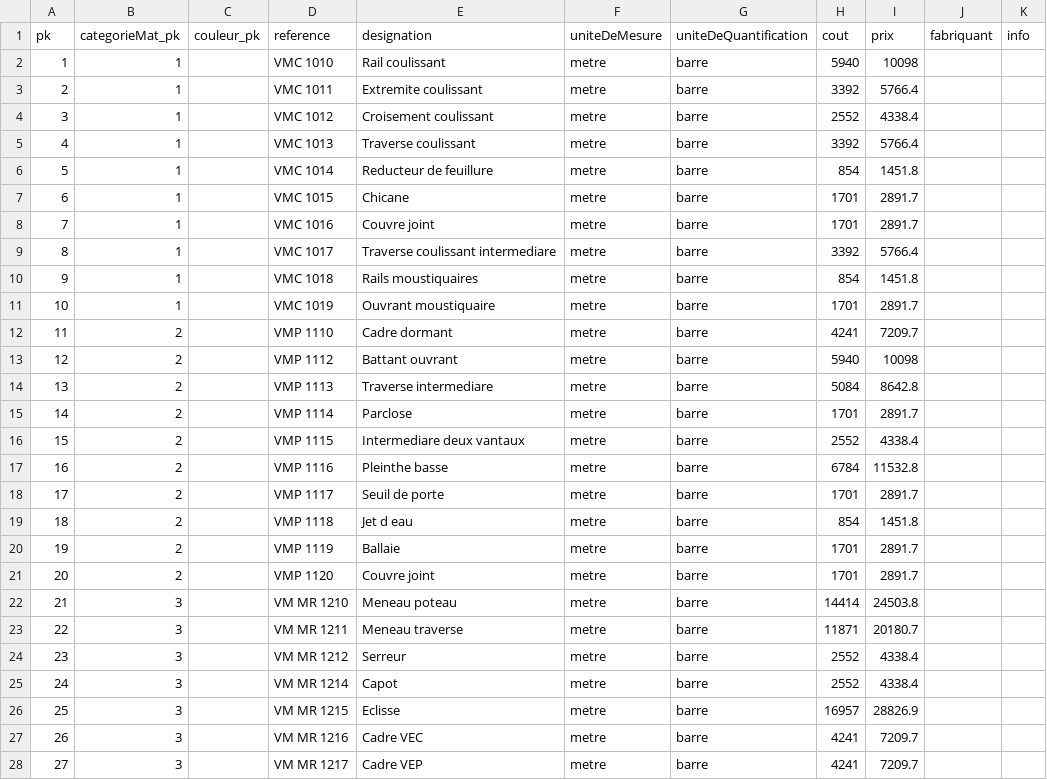
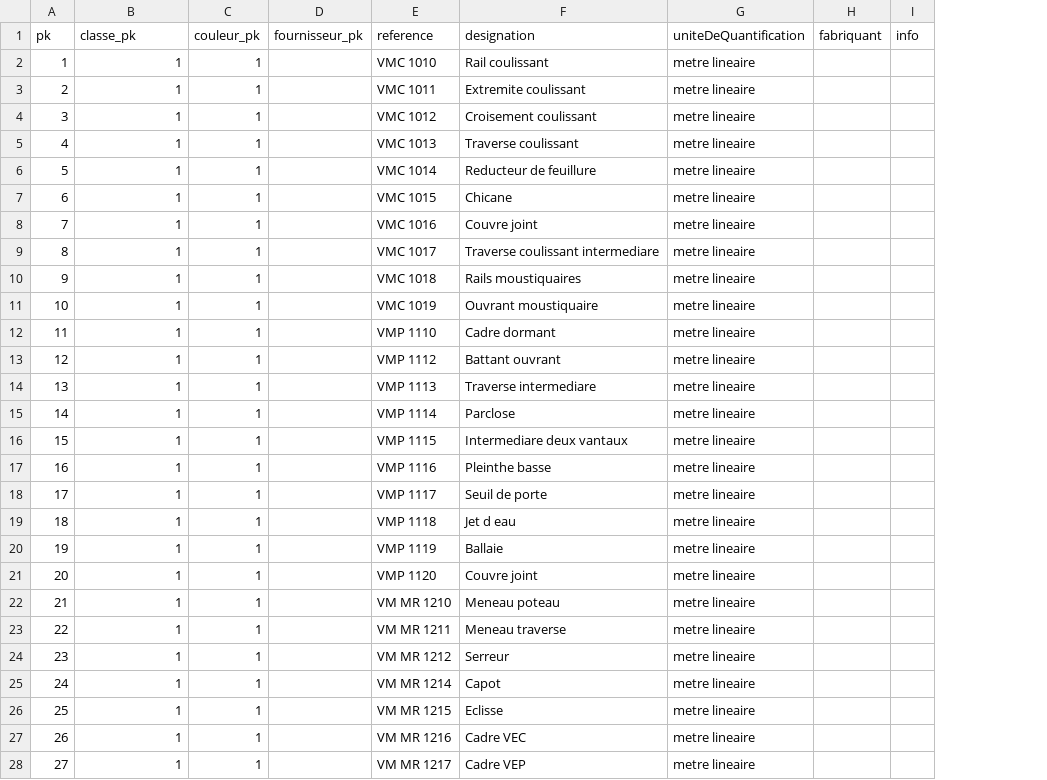
Before and after one commit to oumarlyconsultant/myApps, a CSV file: gestionVial/gestionVial/Files/Materiel.csv, drawn as a sheet; only a part is shown; removed rows and columns are numbered as before the commit, all else as after; the diff covers the shown part only; the diff names each change by its address in the sheet, - before the commit and + after, or states it on an @@ line.

```diff
--- a/gestionVial/gestionVial/Files/Materiel.csv
+++ b/gestionVial/gestionVial/Files/Materiel.csv
+column D (fournisseur_pk), empty
-column F (uniteDeMesure), rows 2-28: all metre
-column H (cout), rows 2-28: 5940 | 3392 | 2552 | 3392 | 854 | 1701 | 1701 | 3392 | 854 | 1701 | 4241 | 5940 | 5084 | 1701 | 2552 | 6784 | 1701 | 854 | 1701 | 1701 | 14414 | 11871 | 2552 | 2552 | 16957 | 4241 | 4241
-column I (prix), rows 2-28: 10098 | 5766.4 | 4338.4 | 5766.4 | 1451.8 | 2891.7 | 2891.7 | 5766.4 | 1451.8 | 2891.7 | 7209.7 | 10098 | 8642.8 | 2891.7 | 4338.4 | 11532.8 | 2891.7 | 1451.8 | 2891.7 | 2891.7 | 24503.8 | 20180.7 | 4338.4 | 4338.4 | 28826.9 | 7209.7 | 7209.7
-B1: categorieMat_pk
+B1: classe_pk
-C2:C28 (couleur_pk): (empty)
+C2:C28 (couleur_pk): 1
-G2:G28 (uniteDeQuantification): barre
+G2:G28 (uniteDeQuantification): metre lineaire
-B12:B21 (classe_pk): 2
+B12:B21 (classe_pk): 1
-B22:B28 (classe_pk): 3
+B22:B28 (classe_pk): 1
```
Also changed, not shown: 71 edited cells elsewhere in this file, gestionVial/gestionVial/Files/Dimension.csv, 27 other files.
